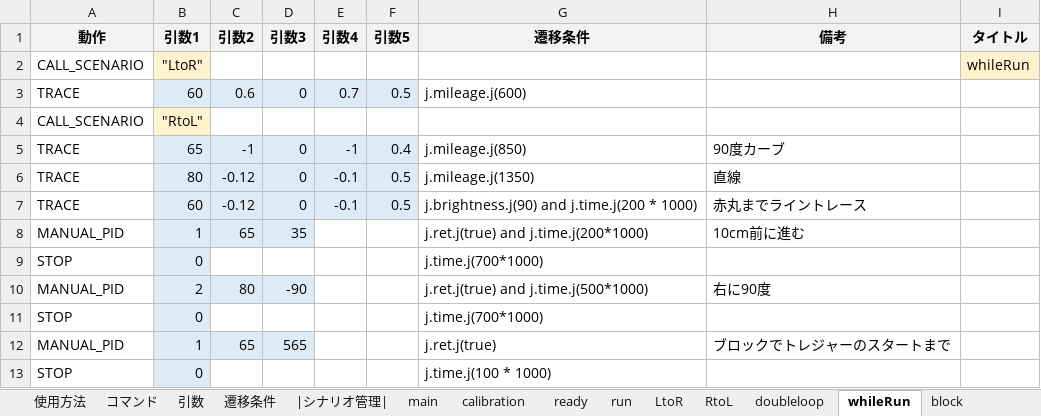
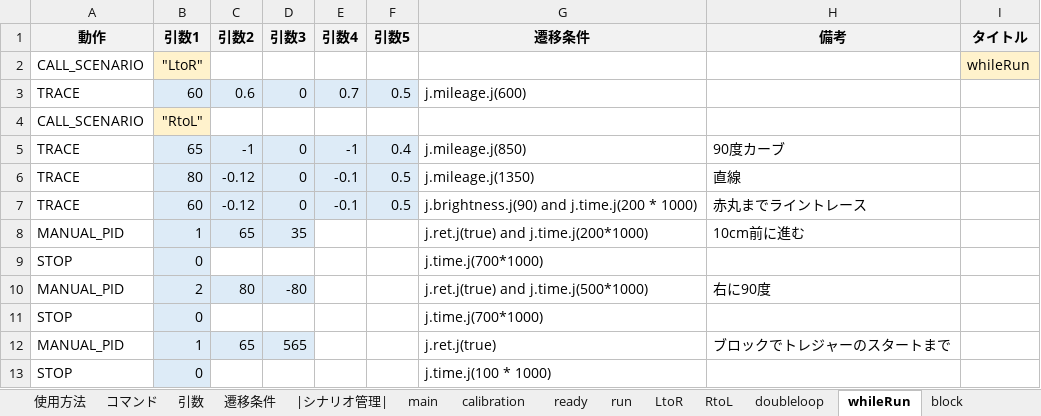
Before and after one commit to Black2856/etrobo2023, an Excel workbook: util/scenario/scenario.xlsm, sheet whileRun, drawn as a sheet; values as stored, in another font and other column widths than the file's, no borders; the diff names each change by its address in the sheet, - before the commit and + after, or states it on an @@ line.

```diff
--- a/util/scenario/scenario.xlsm (sheet whileRun)
+++ b/util/scenario/scenario.xlsm (sheet whileRun)
-D10 (引数3): -90
+D10 (引数3): -80
```
Also changed, not shown: 1 other file.
